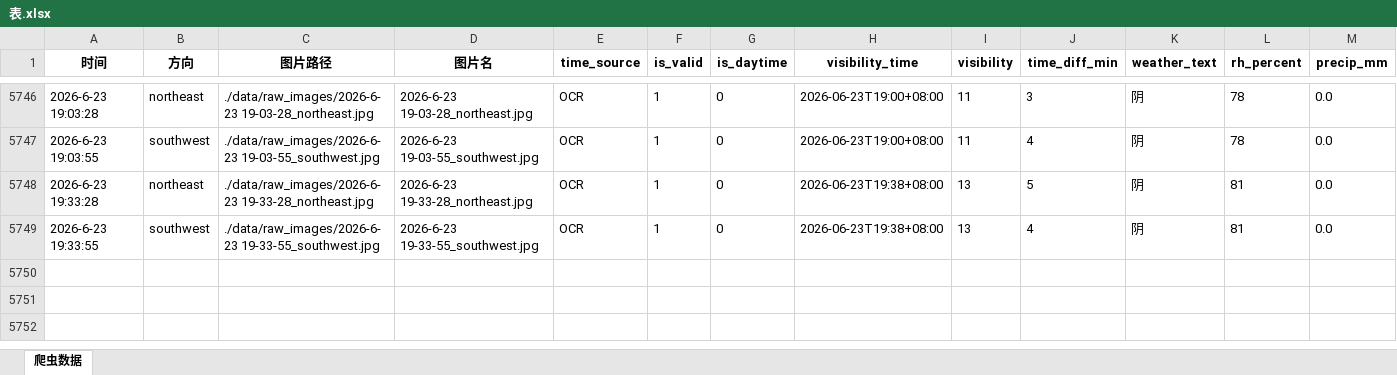
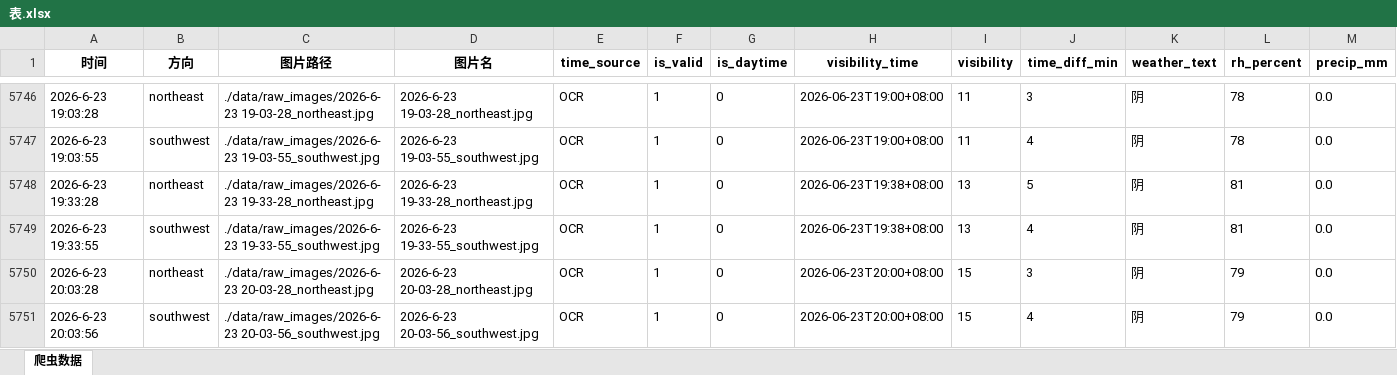
Before and after one commit to xiiiiiiiiiiier/fictional-octo-journey, an Excel workbook: 时刻爬取/data/metadata/表.xlsx, sheet 爬虫数据, drawn as a sheet; only a part is shown, gaps mark what is left out; values as stored, in another font and other column widths than the file's, no borders; rows hold the shown columns only; the diff names each change by its address in the sheet, - before the commit and + after, or states it on an @@ line.

```diff
--- a/时刻爬取/data/metadata/表.xlsx (sheet 爬虫数据)
+++ b/时刻爬取/data/metadata/表.xlsx (sheet 爬虫数据)
+row 5750: 2026-6-23 20:03:28 | northeast | ./data/raw_images/2026-6-23 20-03-28_northeast.jpg | 2026-6-23 20-03-28_northeast.jpg | OCR | 1 | 0 | 2026-06-23T20:00+08:00 | 15 | 3 | 阴 | 79 | 0.0
+row 5751: 2026-6-23 20:03:56 | southwest | ./data/raw_images/2026-6-23 20-03-56_southwest.jpg | 2026-6-23 20-03-56_southwest.jpg | OCR | 1 | 0 | 2026-06-23T20:00+08:00 | 15 | 4 | 阴 | 79 | 0.0
```
Also changed, not shown: 2 other files.
